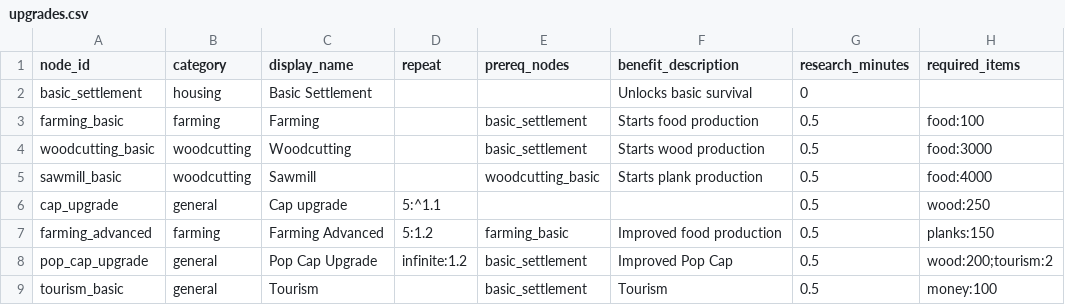
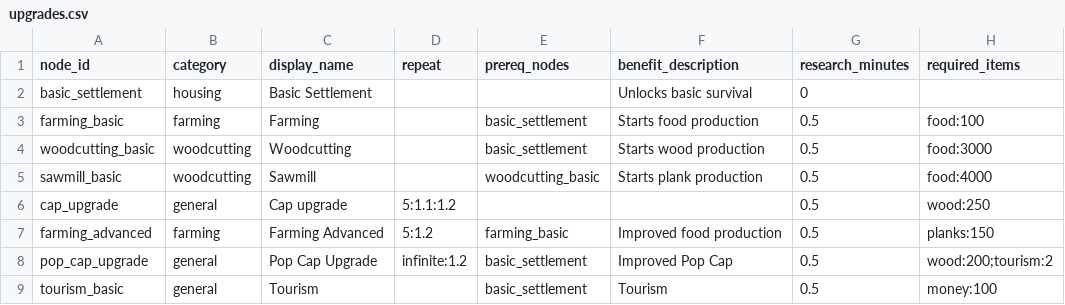
Before and after one commit to Quackers29/BusinessCraft, a CSV file: forge/run/config/businesscraft/upgrades.csv, drawn as a sheet; only a part is shown; the diff names each change by its address in the sheet, - before the commit and + after, or states it on an @@ line.

Commit message:
Remove ^ symbol from config

```diff
--- a/forge/run/config/businesscraft/upgrades.csv
+++ b/forge/run/config/businesscraft/upgrades.csv
-D6 (repeat): 5:^1.1
+D6 (repeat): 5:1.1:1.2
```
Also changed, not shown: 3 other files.
